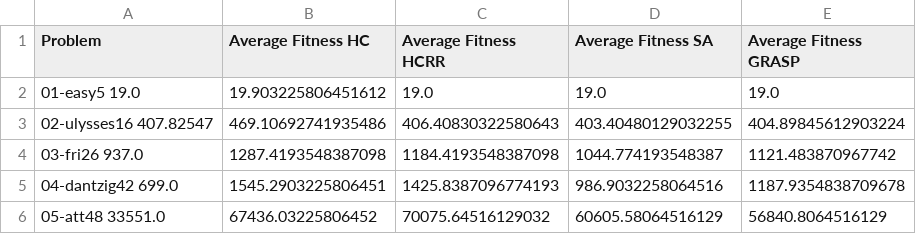
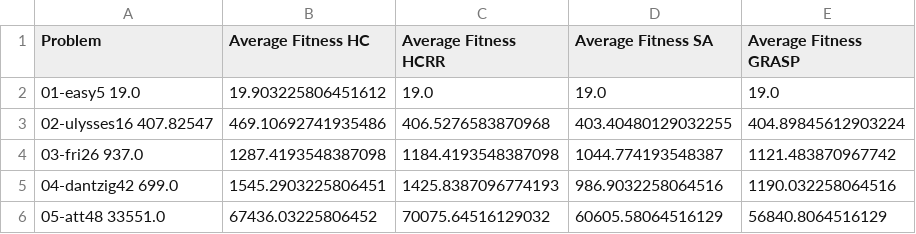
Before and after one commit to CamiloEnriqueRomeroP/Taller-1-Metaheuristicas, a CSV file: Problema-viajero-TSP/result/Comparison_dataset-max_local-100.csv, drawn as a sheet; the diff names each change by its address in the sheet, - before the commit and + after, or states it on an @@ line.

```diff
--- a/Problema-viajero-TSP/result/Comparison_dataset-max_local-100.csv
+++ b/Problema-viajero-TSP/result/Comparison_dataset-max_local-100.csv
-C3 (Average Fitness HCRR): 406.40830322580643
+C3 (Average Fitness HCRR): 406.5276583870968
-E5 (Average Fitness GRASP): 1187.9354838709678
+E5 (Average Fitness GRASP): 1190.032258064516
```
Also changed, not shown: Problema-viajero-TSP/result/GRASP-max_local-100.csv, Problema-viajero-TSP/result/GRASP-max_local-1000.csv, 29 other files.
